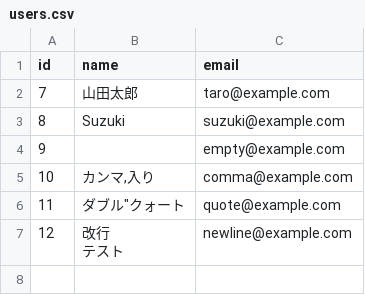
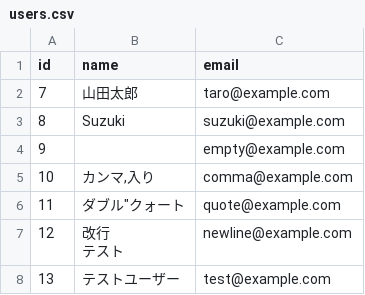
Before and after one commit to iput2026-okadas/Socio-Future-intern, a CSV file: backup-output2/data/users.csv, drawn as a sheet.

```diff
--- a/backup-output2/data/users.csv
+++ b/backup-output2/data/users.csv
@@ -8 +8,2 @@ id,name,email
 テスト",newline@example.com
+13,テストユーザー,test@example.com
```
Also changed, not shown: 2 other files.
